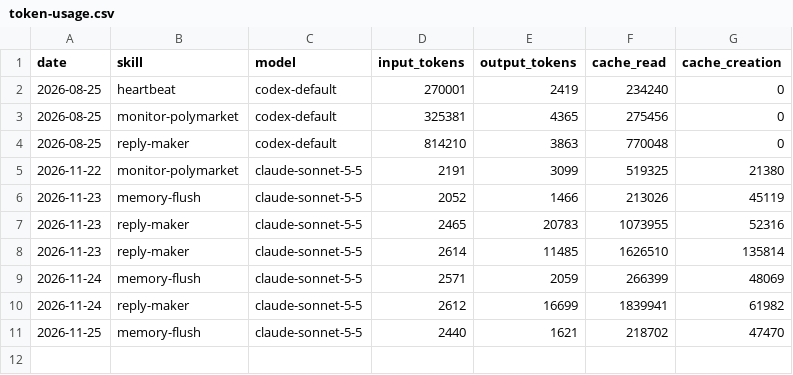
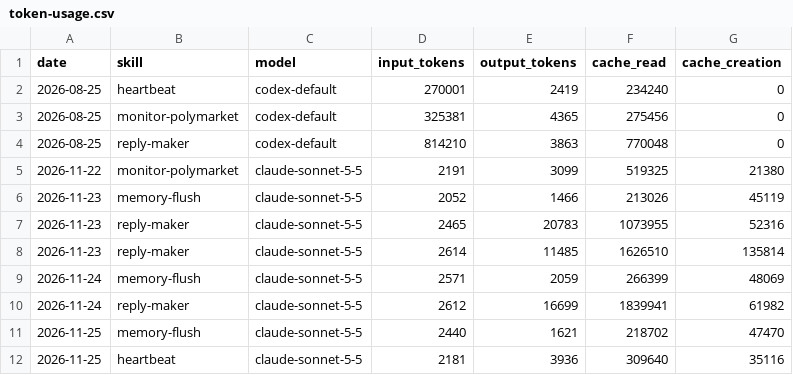
Before and after one commit to Kodawari10/aeon, a CSV file: memory/token-usage.csv, drawn as a sheet.

Commit message:
chore(heartbeat): auto-commit 2026-11-25

```diff
--- a/memory/token-usage.csv
+++ b/memory/token-usage.csv
@@ -11 +11,2 @@ date,skill,model,input_tokens,output_tokens,cache_read,cache_creation
 2026-11-25,memory-flush,claude-sonnet-5-5,2440,1621,218702,47470
+2026-11-25,heartbeat,claude-sonnet-5-5,2181,3936,309640,35116
```
Also changed, not shown: 3 other files.
